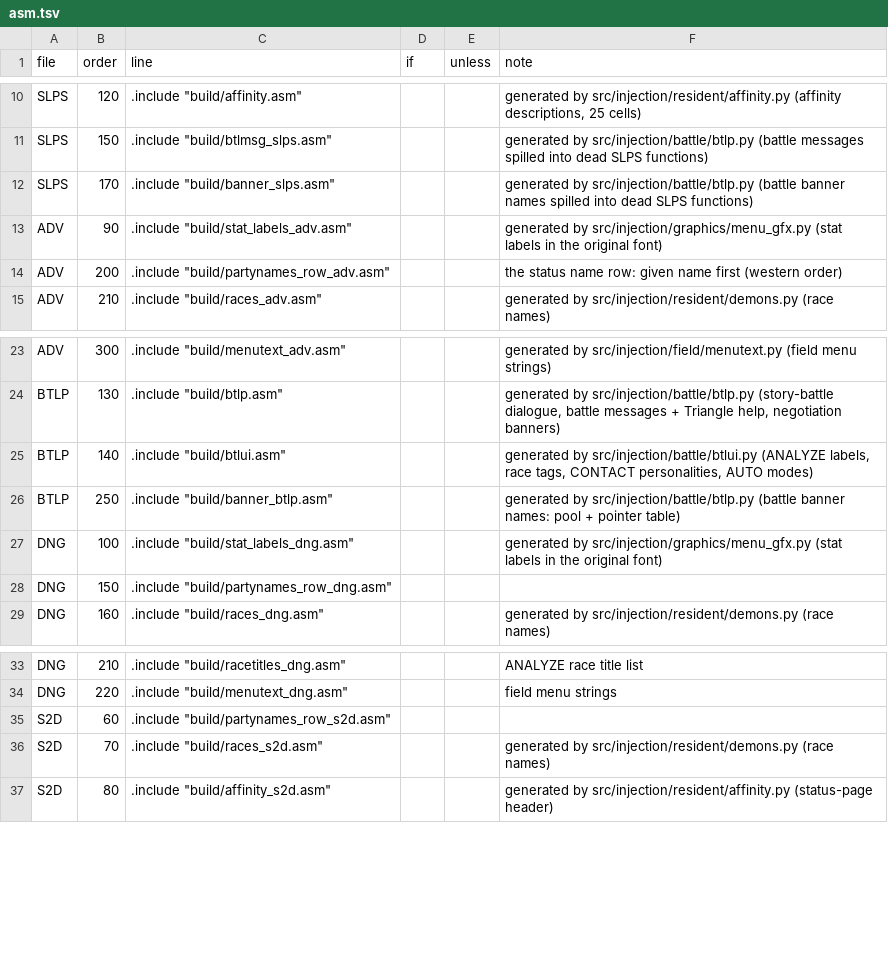
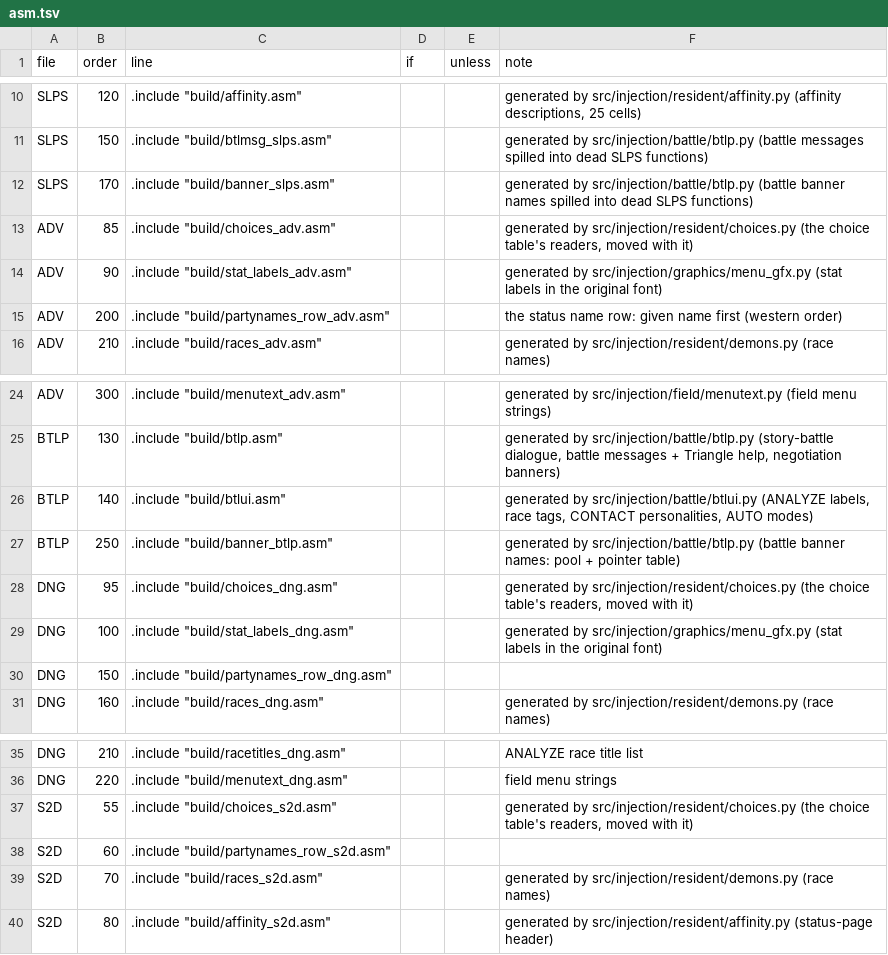
Before and after one commit to ayla6/megami-ibunroku-persona-translation, a TSV file: src/mods/english-translation/asm.tsv, drawn as a sheet; only a part is shown, gaps mark what is left out.

Commit message:
Port the PSP's retry after failed story choices; give the choice table room for the PSP's choice 35
retry_port_plan.py finds a PSP flag-test chain whose failure runs a fragment
the PSX lacks (a question that lets you answer again instead of taking the
fail branch); escript.retry_hook points the PSX chain's fail jumps at the
fragment, carried with PSX boxes, added boxes and the chain's own outcomes.
choices.py rebuilds the choice table four entries lower so it covers choice
35, repoints its ADV/DNG/S2D readers, and counts a freed Japanese string's
alignment padding as free.

```diff
--- a/src/mods/english-translation/asm.tsv
+++ b/src/mods/english-translation/asm.tsv
@@ -12,2 +12,3 @@ SLPS	150	.include "build/btlmsg_slps.asm"			generated by src/injection/battle/bt
 SLPS	170	.include "build/banner_slps.asm"			generated by src/injection/battle/btlp.py (battle banner names spilled into dead SLPS functions)
+ADV	85	.include "build/choices_adv.asm"			generated by src/injection/resident/choices.py (the choice table's readers, moved with it)
 ADV	90	.include "build/stat_labels_adv.asm"			generated by src/injection/graphics/menu_gfx.py (stat labels in the original font)
@@ -26,2 +27,3 @@ BTLP	140	.include "build/btlui.asm"			generated by src/injection/battle/btlui.py
 BTLP	250	.include "build/banner_btlp.asm"			generated by src/injection/battle/btlp.py (battle banner names: pool + pointer table)
+DNG	95	.include "build/choices_dng.asm"			generated by src/injection/resident/choices.py (the choice table's readers, moved with it)
 DNG	100	.include "build/stat_labels_dng.asm"			generated by src/injection/graphics/menu_gfx.py (stat labels in the original font)
@@ -34,2 +36,3 @@ DNG	210	.include "build/racetitles_dng.asm"			ANALYZE race title list
 DNG	220	.include "build/menutext_dng.asm"			field menu strings
+S2D	55	.include "build/choices_s2d.asm"			generated by src/injection/resident/choices.py (the choice table's readers, moved with it)
 S2D	60	.include "build/partynames_row_s2d.asm"			
```
Also changed, not shown: translation/generated/ADV/E0.tsv, translation/generated/SLPS_005.00.tsv, 11 other files.
